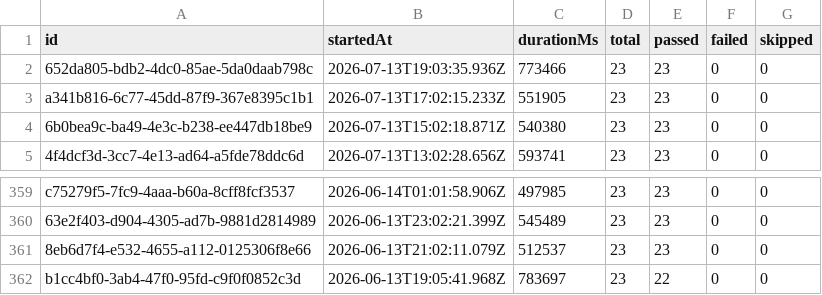
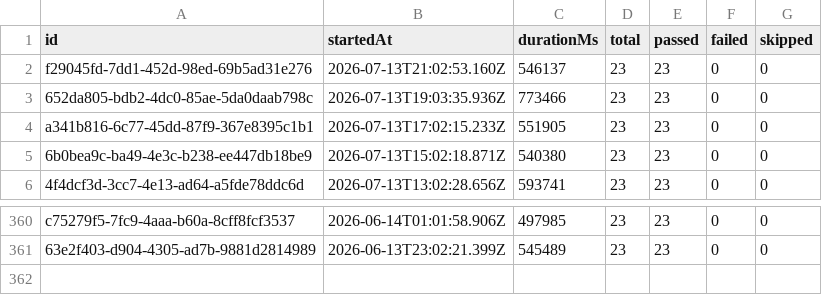
Before and after one commit to Shunyalabsai/widgets-automation, a CSV file: docs/exports/all-runs-summary.csv, drawn as a sheet; only a part is shown, gaps mark what is left out.

```diff
--- a/docs/exports/all-runs-summary.csv
+++ b/docs/exports/all-runs-summary.csv
@@ -1,2 +1,3 @@
 id,startedAt,durationMs,total,passed,failed,skipped
+f29045fd-7dd1-452d-98ed-69b5ad31e276,2026-07-13T21:02:53.160Z,546137,23,23,0,0
 652da805-bdb2-4dc0-85ae-5da0daab798c,2026-07-13T19:03:35.936Z,773466,23,23,0,0
@@ -360,3 +361 @@ c75279f5-7fc9-4aaa-b60a-8cff8fcf3537,2026-06-14T01:01:58.906Z,497985,23,23,0,0
 63e2f403-d904-4305-ad7b-9881d2814989,2026-06-13T23:02:21.399Z,545489,23,23,0,0
-8eb6d7f4-e532-4655-a112-0125306f8e66,2026-06-13T21:02:11.079Z,512537,23,23,0,0
-b1cc4bf0-3ab4-47f0-95fd-c9f0f0852c3d,2026-06-13T19:05:41.968Z,783697,23,22,0,0
```
Also changed, not shown: docs/exports/current-run.csv, 2 other files.
